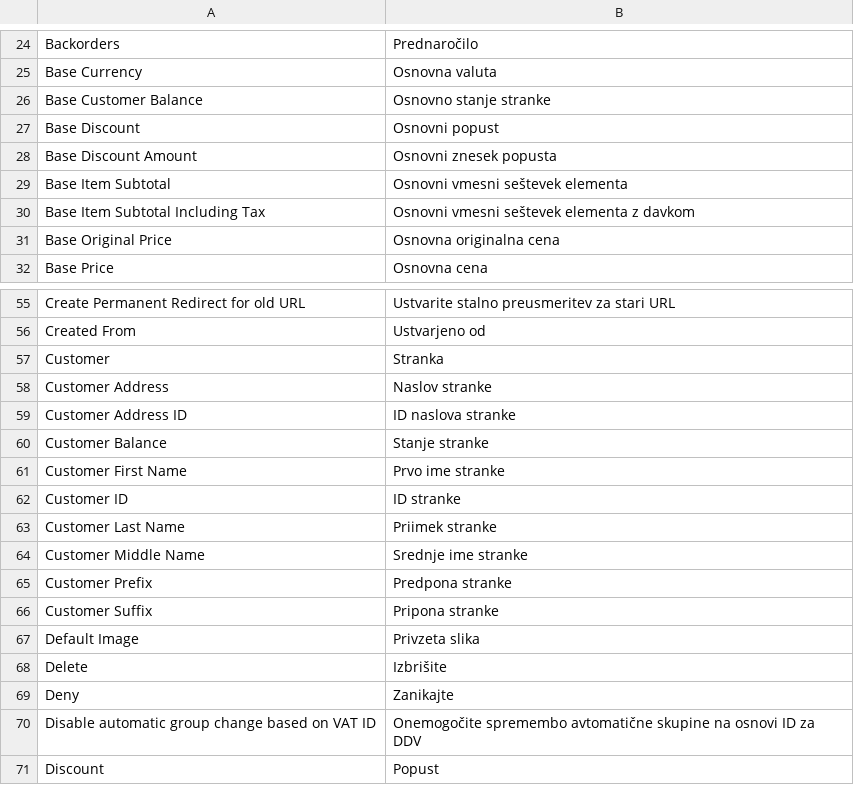
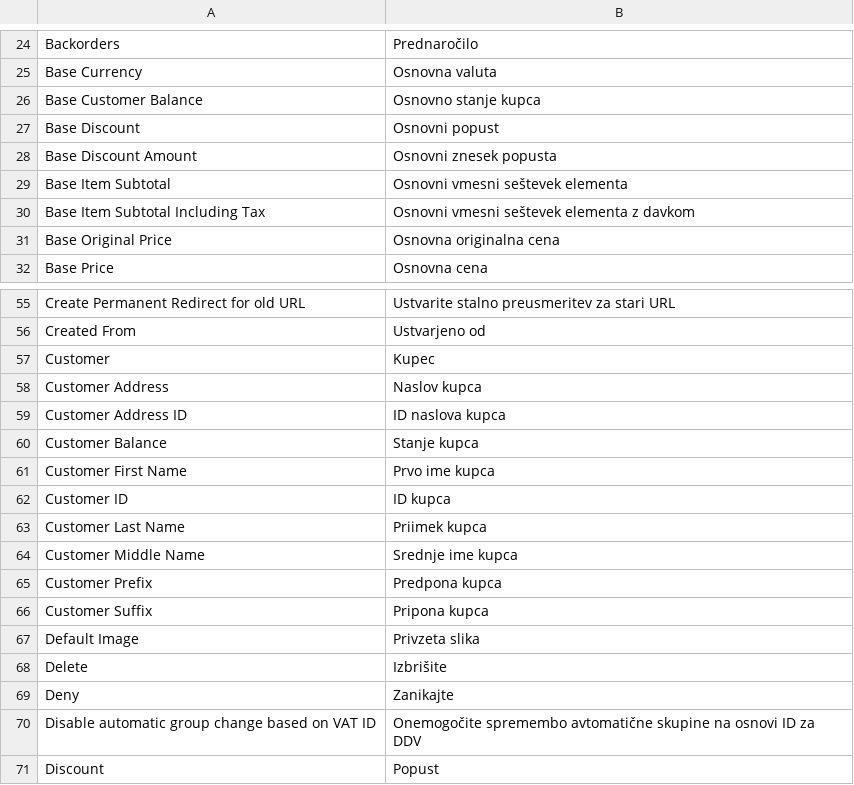
Before and after one commit to symfony-si/magento1-sl-si, a CSV file: sl_SI/Mage_Api2.csv, drawn as a sheet; only a part is shown, gaps mark what is left out.

```diff
--- a/sl_SI/Mage_Api2.csv
+++ b/sl_SI/Mage_Api2.csv
@@ -25,3 +25,3 @@
 "Base Currency","Osnovna valuta"
-"Base Customer Balance","Osnovno stanje stranke"
+"Base Customer Balance","Osnovno stanje kupca"
 "Base Discount","Osnovni popust"
@@ -56,12 +56,12 @@
 "Created From","Ustvarjeno od"
-"Customer","Stranka"
-"Customer Address","Naslov stranke"
-"Customer Address ID","ID naslova stranke"
-"Customer Balance","Stanje stranke"
-"Customer First Name","Prvo ime stranke"
-"Customer ID","ID stranke"
-"Customer Last Name","Priimek stranke"
-"Customer Middle Name","Srednje ime stranke"
-"Customer Prefix","Predpona stranke"
-"Customer Suffix","Pripona stranke"
+"Customer","Kupec"
+"Customer Address","Naslov kupca"
+"Customer Address ID","ID naslova kupca"
+"Customer Balance","Stanje kupca"
+"Customer First Name","Prvo ime kupca"
+"Customer ID","ID kupca"
+"Customer Last Name","Priimek kupca"
+"Customer Middle Name","Srednje ime kupca"
+"Customer Prefix","Predpona kupca"
+"Customer Suffix","Pripona kupca"
 "Default Image","Privzeta slika"
```
Also changed, not shown: sl_SI/Mage_Adminhtml.csv, sl_SI/Mage_Checkout.csv, 27 other files.
